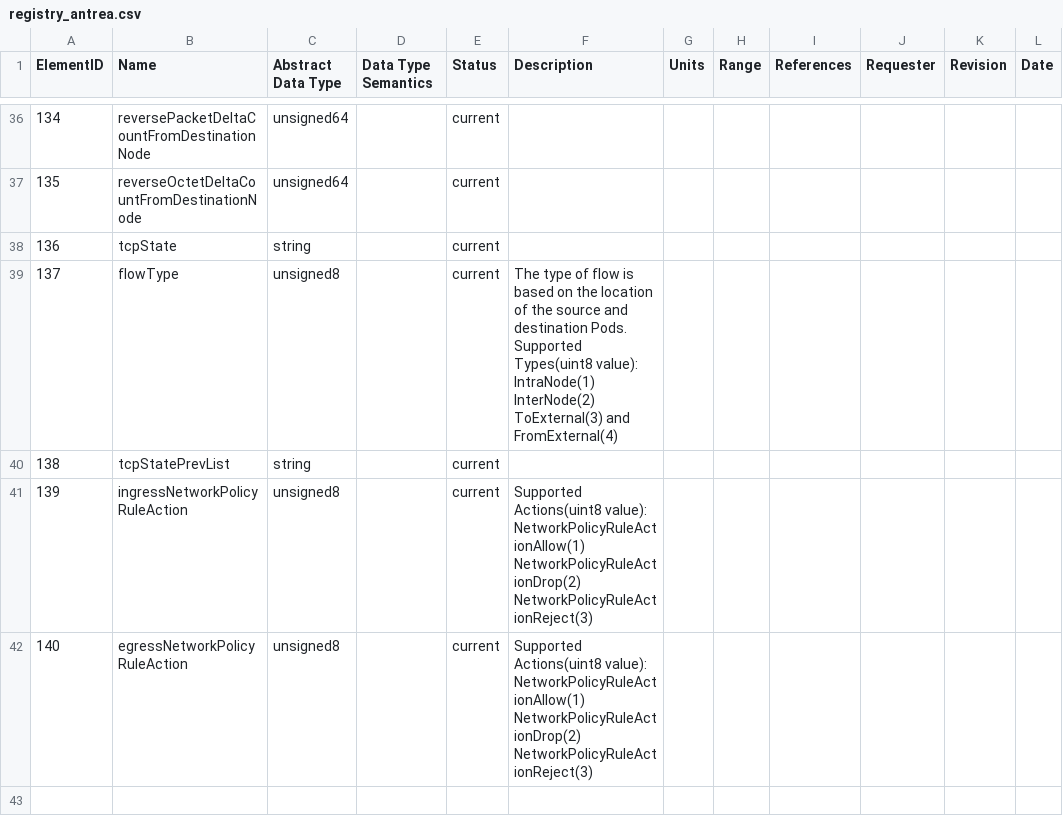
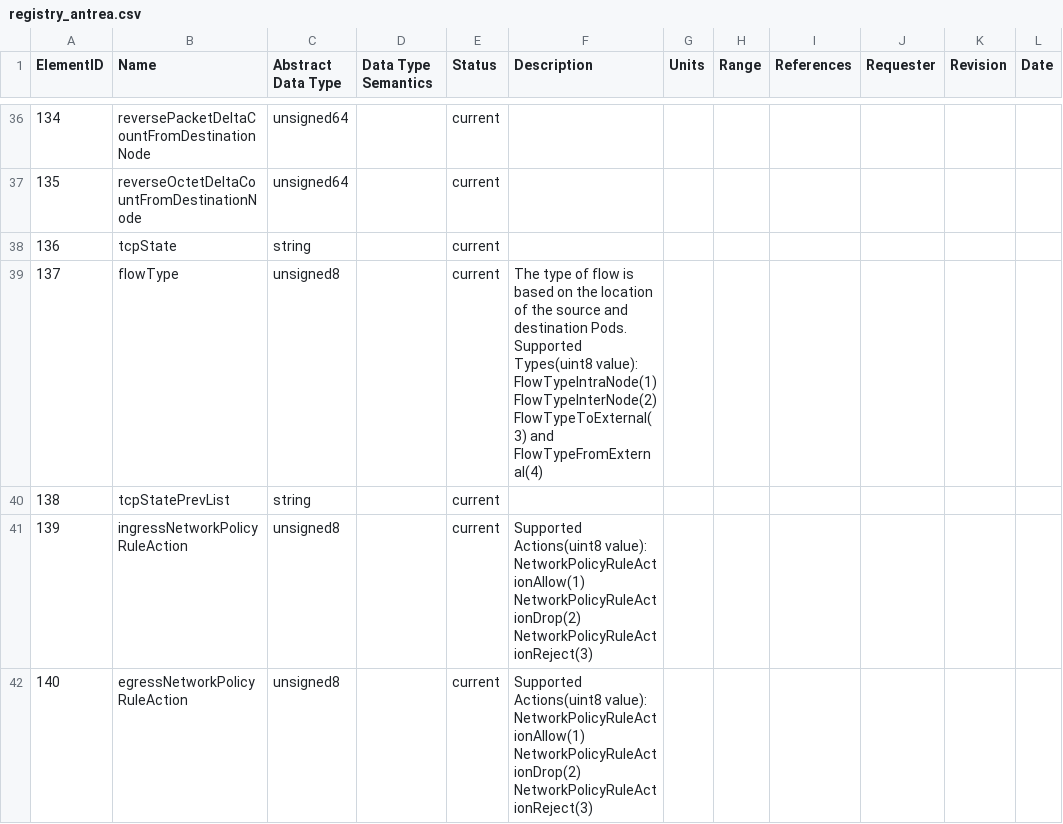
Before and after one commit to vmware/go-ipfix, a CSV file: pkg/registry/registry_antrea.csv, drawn as a sheet; only a part is shown, gaps mark what is left out; the diff names each change by its address in the sheet, - before the commit and + after, or states it on an @@ line.

Commit message:
Rename of constants for FlowType

```diff
--- a/pkg/registry/registry_antrea.csv
+++ b/pkg/registry/registry_antrea.csv
-F39 (Description): …Types(uint8 value): IntraNode(1) InterNode(2) ToExternal(3) and FromExternal(4)
+F39 (Description): …Types(uint8 value): FlowTypeIntraNode(1) FlowTypeInterNode(2) FlowTypeToExternal(3) and FlowTypeFromExternal(4)
```
Also changed, not shown: 4 other files.
